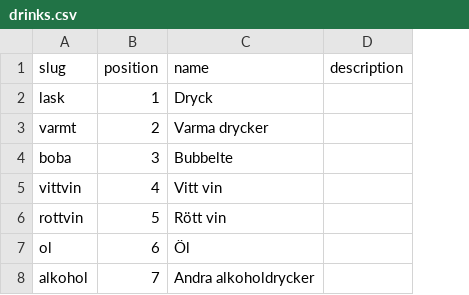
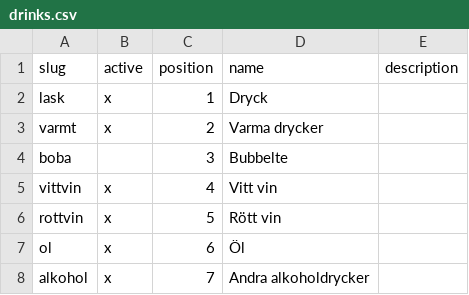
Before and after one commit to jorins/asiana.se, a CSV file: src/content/categories/drinks.csv, drawn as a sheet; the diff names each change by its address in the sheet, - before the commit and + after, or states it on an @@ line.

```diff
--- a/src/content/categories/drinks.csv
+++ b/src/content/categories/drinks.csv
+column B (active), rows 2-8: x | x |  | x | x | x | x
```
Also changed, not shown: src/content/categories/food.csv, src/content/l10n/en/categories/drinks.csv, 6 other files.
